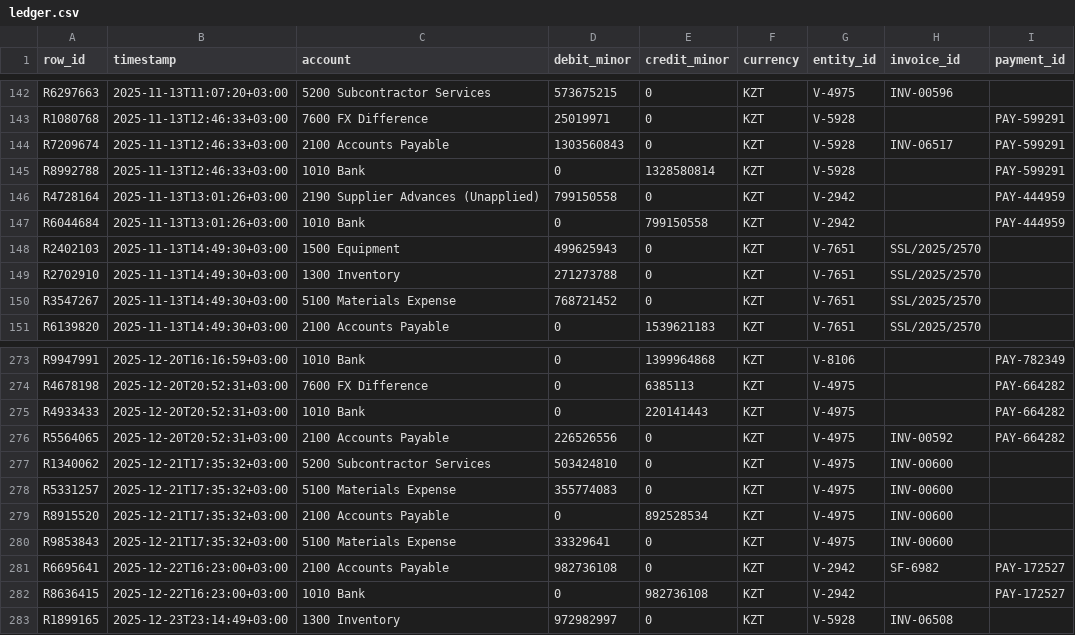
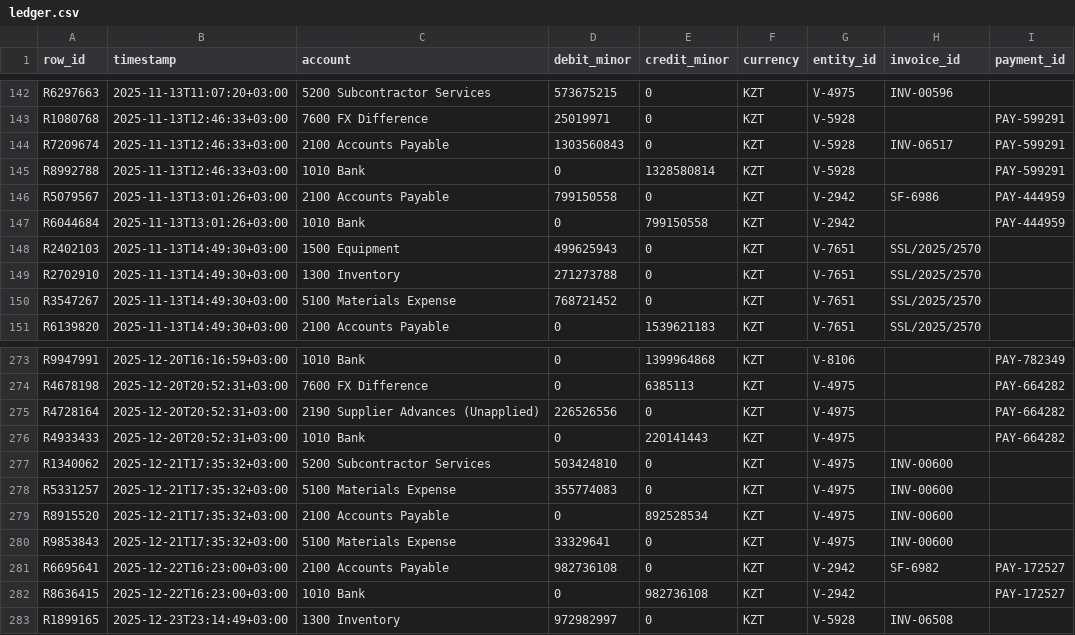
Before and after one commit to AyanbergenSaduakassov07/ledgerforge, a CSV file: episodes/train/EP-b3986dd88650/ledger.csv, drawn as a sheet; only a part is shown, gaps mark what is left out.

```diff
--- a/episodes/train/EP-b3986dd88650/ledger.csv
+++ b/episodes/train/EP-b3986dd88650/ledger.csv
@@ -145,3 +145,3 @@ R7209674,2025-11-13T12:46:33+03:00,2100 Accounts Payable,1303560843,0,KZT,V-5928
 R8992788,2025-11-13T12:46:33+03:00,1010 Bank,0,1328580814,KZT,V-5928,,PAY-599291
-R4728164,2025-11-13T13:01:26+03:00,2190 Supplier Advances (Unapplied),799150558,0,KZT,V-2942,,PAY-444959
+R5079567,2025-11-13T13:01:26+03:00,2100 Accounts Payable,799150558,0,KZT,V-2942,SF-6986,PAY-444959
 R6044684,2025-11-13T13:01:26+03:00,1010 Bank,0,799150558,KZT,V-2942,,PAY-444959
@@ -274,4 +274,4 @@ R9947991,2025-12-20T16:16:59+03:00,1010 Bank,0,1399964868,KZT,V-8106,,PAY-782349
 R4678198,2025-12-20T20:52:31+03:00,7600 FX Difference,0,6385113,KZT,V-4975,,PAY-664282
+R4728164,2025-12-20T20:52:31+03:00,2190 Supplier Advances (Unapplied),226526556,0,KZT,V-4975,,PAY-664282
 R4933433,2025-12-20T20:52:31+03:00,1010 Bank,0,220141443,KZT,V-4975,,PAY-664282
-R5564065,2025-12-20T20:52:31+03:00,2100 Accounts Payable,226526556,0,KZT,V-4975,INV-00592,PAY-664282
 R1340062,2025-12-21T17:35:32+03:00,5200 Subcontractor Services,503424810,0,KZT,V-4975,INV-00600,
```
Also changed, not shown: episodes/dev/EP-2d44a3f717b6/ledger.csv, episodes/dev/EP-fe7f026bfe46/ledger.csv, 34 other files.
